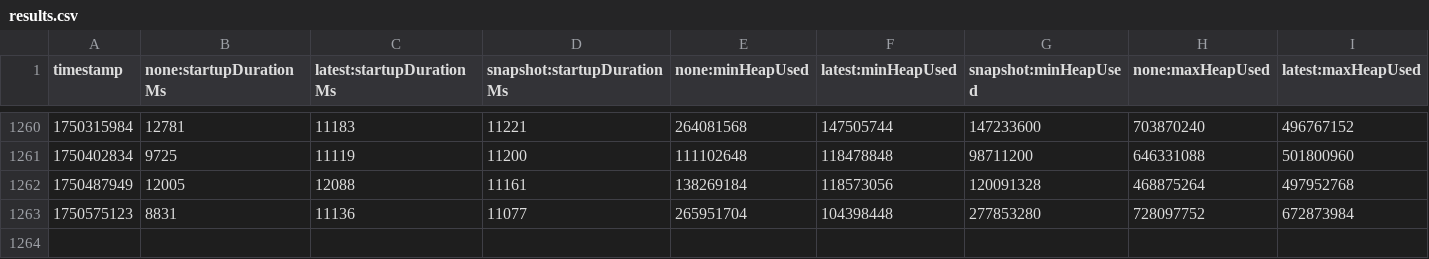
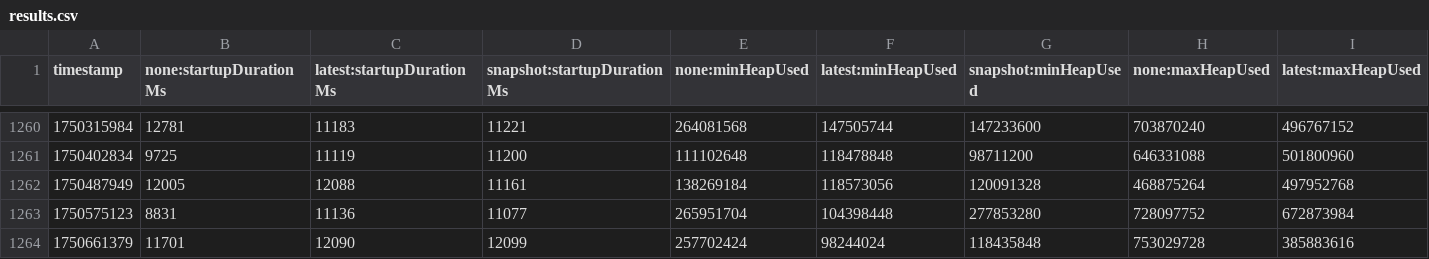
Before and after one commit to OTEL-California/opentelemetry-java-instrumentation, a CSV file: benchmark-overhead/results/release/results.csv, drawn as a sheet; only a part is shown, gaps mark what is left out; rows hold the shown columns only; the diff names each change by its address in the sheet, - before the commit and + after, or states it on an @@ line.

```diff
--- a/benchmark-overhead/results/release/results.csv
+++ b/benchmark-overhead/results/release/results.csv
+row 1264: 1750661379 | 11701 | 12090 | 12099 | 257702424 | 98244024 | 118435848 | 753029728 | 385883616
```
Also changed, not shown: 1 other file.
